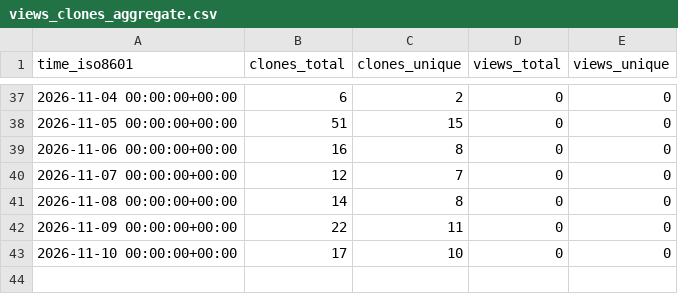
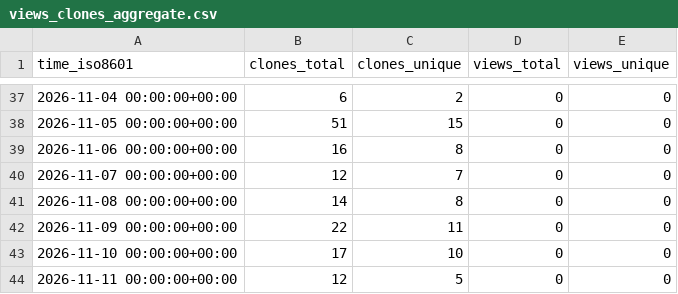
Before and after one commit to Oliveryfaso/multi-agent-code-review-lab, a CSV file: Oliveryfaso/multi-agent-code-review-lab/ghrs-data/views_clones_aggregate.csv, drawn as a sheet; only a part is shown, gaps mark what is left out.

```diff
--- a/Oliveryfaso/multi-agent-code-review-lab/ghrs-data/views_clones_aggregate.csv
+++ b/Oliveryfaso/multi-agent-code-review-lab/ghrs-data/views_clones_aggregate.csv
@@ -43 +43,2 @@ time_iso8601,clones_total,clones_unique,views_total,views_unique
 2026-11-10 00:00:00+00:00,17,10,0,0
+2026-11-11 00:00:00+00:00,12,5,0,0
```
Also changed, not shown: 1 other file.
